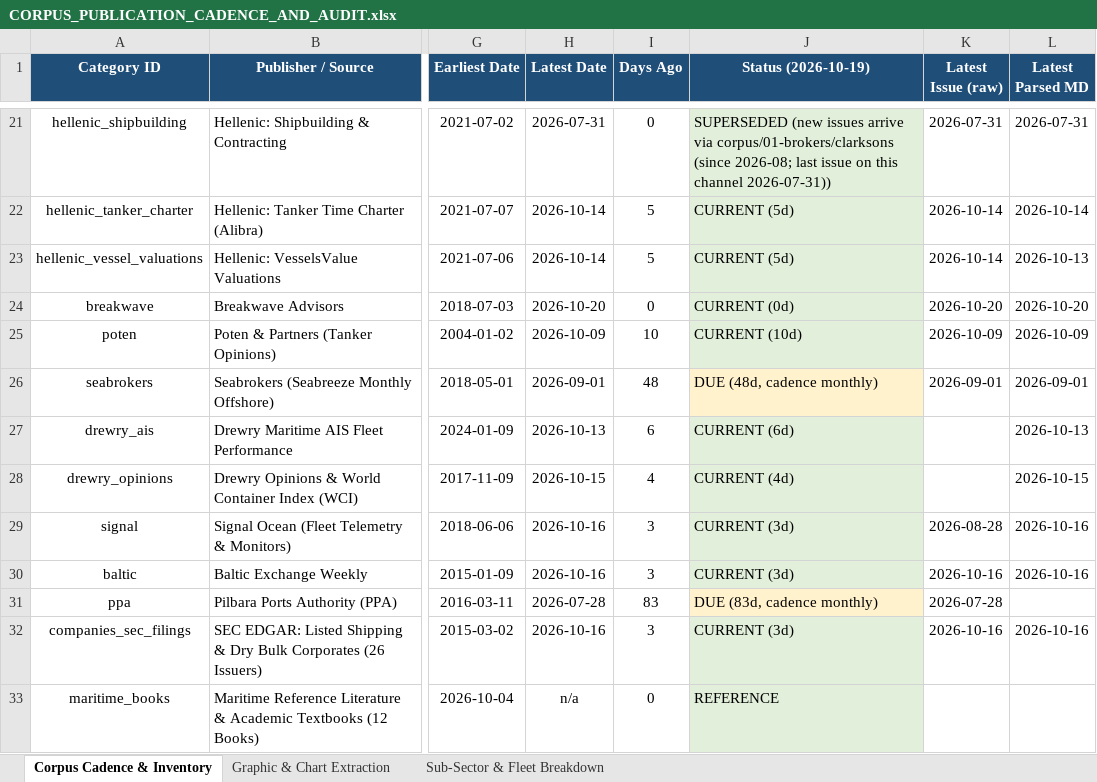
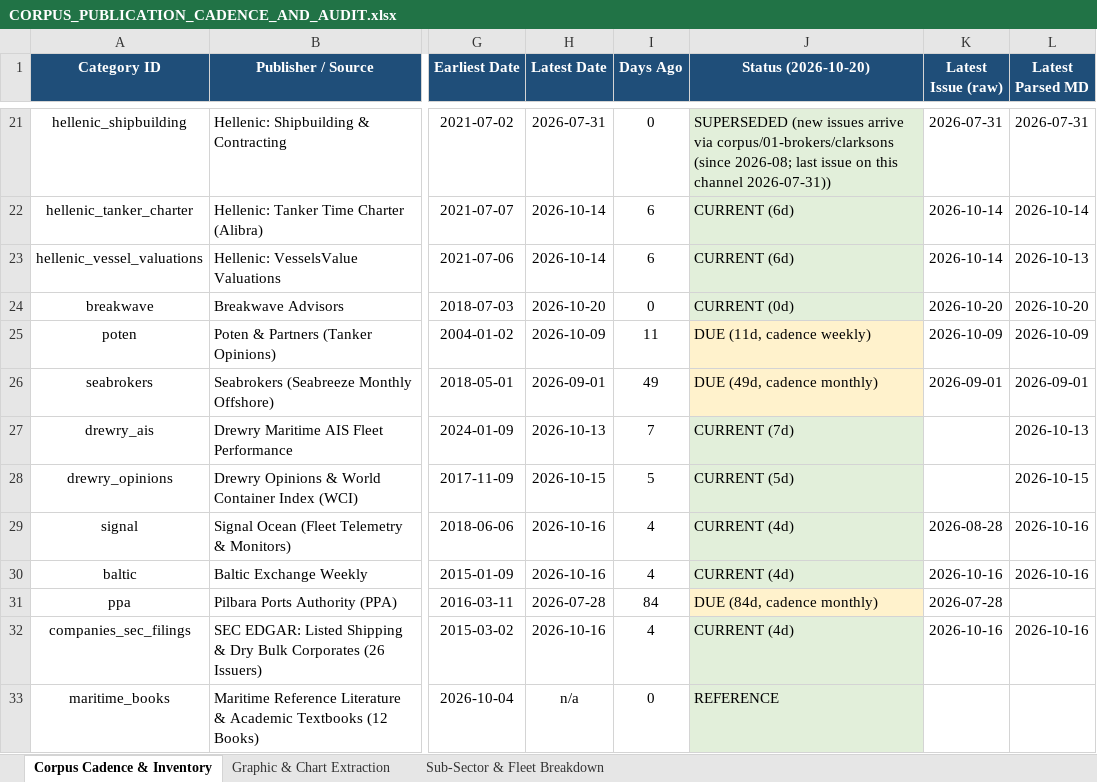
Before and after one commit to yieldchaser/Shipping, an Excel workbook: corpus/CORPUS_PUBLICATION_CADENCE_AND_AUDIT.xlsx, sheet Corpus Cadence & Inventory, drawn as a sheet; only a part is shown, gaps mark what is left out; values as stored, in another font and other column widths than the file's, no borders; the diff covers the shown part only; the diff names each change by its address in the sheet, - before the commit and + after, or states it on an @@ line.

Commit message:
data(broker-reports): ingest weekly market reports and update cadence audit [skip ci]

```diff
--- a/corpus/CORPUS_PUBLICATION_CADENCE_AND_AUDIT.xlsx (sheet Corpus Cadence & Inventory)
+++ b/corpus/CORPUS_PUBLICATION_CADENCE_AND_AUDIT.xlsx (sheet Corpus Cadence & Inventory)
-J1: Status (2026-10-19)
+J1: Status (2026-10-20)
-I22:I23 (Days Ago): 5
+I22:I23 (Days Ago): 6
-J22:J23 (Status (2026-10-20)): CURRENT (5d)
+J22:J23 (Status (2026-10-20)): CURRENT (6d)
-I25 (Days Ago): 10
+I25 (Days Ago): 11
-J25 (Status (2026-10-20)): CURRENT (10d)
+J25 (Status (2026-10-20)): DUE (11d, cadence weekly)
-J25 fill: #E2EFDA
+J25 fill: #FFF2CC
-I26 (Days Ago): 48
+I26 (Days Ago): 49
-J26 (Status (2026-10-20)): DUE (48d, cadence monthly)
+J26 (Status (2026-10-20)): DUE (49d, cadence monthly)
-I27 (Days Ago): 6
+I27 (Days Ago): 7
-J27 (Status (2026-10-20)): CURRENT (6d)
+J27 (Status (2026-10-20)): CURRENT (7d)
-I28 (Days Ago): 4
+I28 (Days Ago): 5
-J28 (Status (2026-10-20)): CURRENT (4d)
+J28 (Status (2026-10-20)): CURRENT (5d)
-I29:I30 (Days Ago): 3
+I29:I30 (Days Ago): 4
-J29:J30 (Status (2026-10-20)): CURRENT (3d)
+J29:J30 (Status (2026-10-20)): CURRENT (4d)
-I31 (Days Ago): 83
+I31 (Days Ago): 84
-J31 (Status (2026-10-20)): DUE (83d, cadence monthly)
+J31 (Status (2026-10-20)): DUE (84d, cadence monthly)
-I32 (Days Ago): 3
+I32 (Days Ago): 4
-J32 (Status (2026-10-20)): CURRENT (3d)
+J32 (Status (2026-10-20)): CURRENT (4d)
```
Also changed, not shown: 37 edited cells elsewhere in this sheet, data/extracted/series/corpus_publication_cadence_and_audit.xlsx, data/extracted/series/gibson_master_tanker_series.xlsx, 5 other files.
